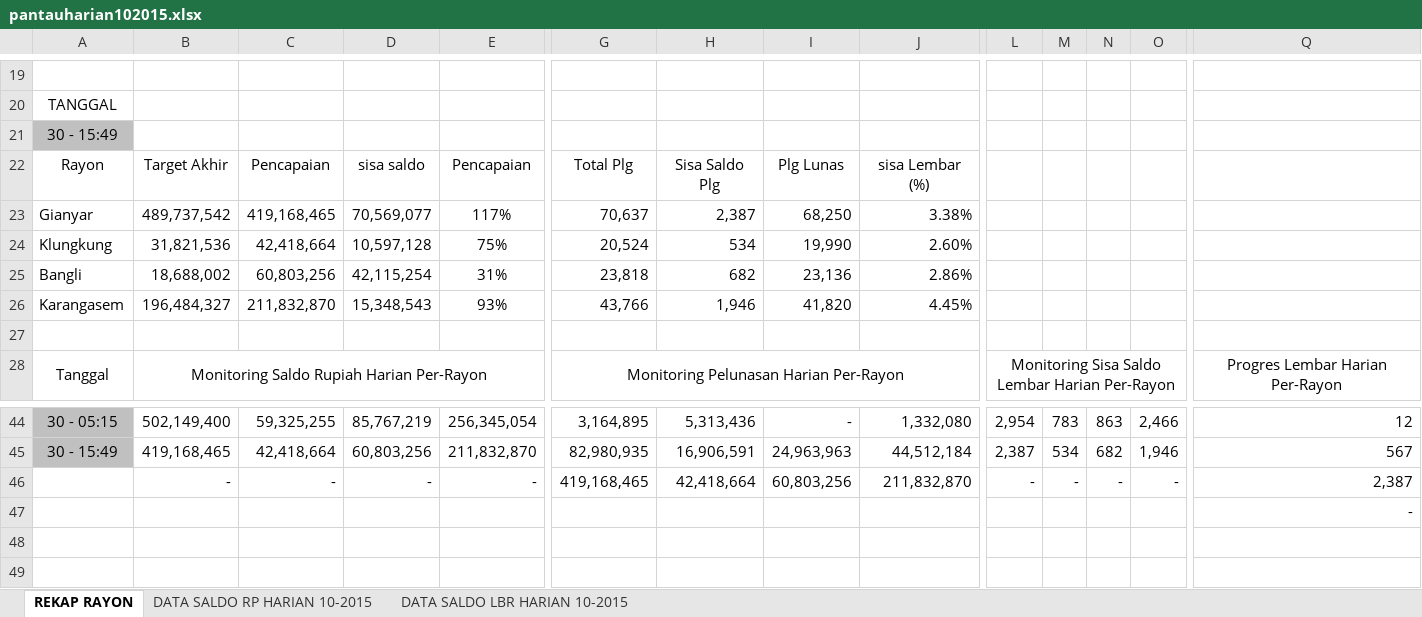
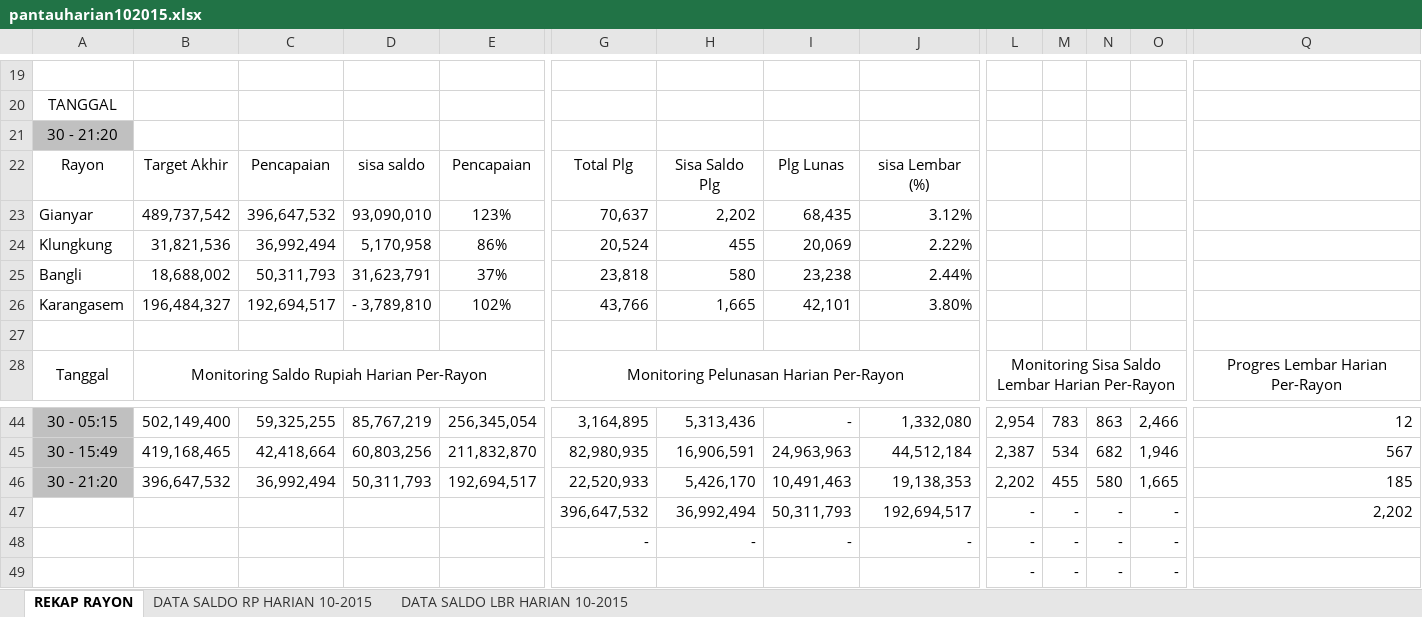
Before and after one commit to areabatur/batur.10.2015, an Excel workbook: pantauharian102015.xlsx, sheet REKAP RAYON, drawn as a sheet; only a part is shown, gaps mark what is left out; values as stored, in another font and other column widths than the file's, no borders; charts and pictures not drawn; removed rows and columns are numbered as before the commit, all else as after; rows hold the shown columns only; the diff covers the shown part only; the diff names each change by its address in the sheet, - before the commit and + after, or states it on an @@ line.

Commit message:
update tgl 30.10.2015 jam 21:20

```diff
--- a/pantauharian102015.xlsx (sheet REKAP RAYON)
+++ b/pantauharian102015.xlsx (sheet REKAP RAYON)
-A21: 30 - 15:49
+A21: 30 - 21:20
-C23: 419,168,465
+C23: 396,647,532
-D23: 70,569,077
+D23: 93,090,010
-E23: 117%
+E23: 123%
-H23: 2,387
+H23: 2,202
-I23: 68,250
+I23: 68,435
-J23: 3.38%
+J23: 3.12%
-C24: 42,418,664
+C24: 36,992,494
-D24: 10,597,128
+D24: 5,170,958
-E24: 75%
+E24: 86%
-H24: 534
+H24: 455
-I24: 19,990
+I24: 20,069
-J24: 2.60%
+J24: 2.22%
-C25: 60,803,256
+C25: 50,311,793
-D25: 42,115,254
+D25: 31,623,791
-E25: 31%
+E25: 37%
-H25: 682
+H25: 580
-I25: 23,136
+I25: 23,238
-J25: 2.86%
+J25: 2.44%
-C26: 211,832,870
+C26: 192,694,517
-D26: 15,348,543
+D26: - 3,789,810
-E26: 93%
+E26: 102%
-H26: 1,946
+H26: 1,665
-I26: 41,820
+I26: 42,101
-J26: 4.45%
+J26: 3.80%
-row 46:  | - | - | - | - | 419,168,465 | 42,418,664 | 60,803,256 | 211,832,870 | - | - | - | - | 2,387
-row 47:  |  |  |  |  |  |  |  |  |  |  |  |  | -
+row 46: 30 - 21:20 | 396,647,532 | 36,992,494 | 50,311,793 | 192,694,517 | 22,520,933 | 5,426,170 | 10,491,463 | 19,138,353 | 2,202 | 455 | 580 | 1,665 | 185
+row 47:  |  |  |  |  | 396,647,532 | 36,992,494 | 50,311,793 | 192,694,517 | - | - | - | - | 2,202
+row 48:  |  |  |  |  | - | - | - | - | - | - | - | -
+row 49:  |  |  |  |  |  |  |  |  | - | - | - | -
```
Also changed, not shown: 1 edited cell elsewhere in this sheet, sheet DATA SALDO LBR HARIAN 10-2015, sheet DATA SALDO RP HARIAN 10-2015, charts or pictures.
